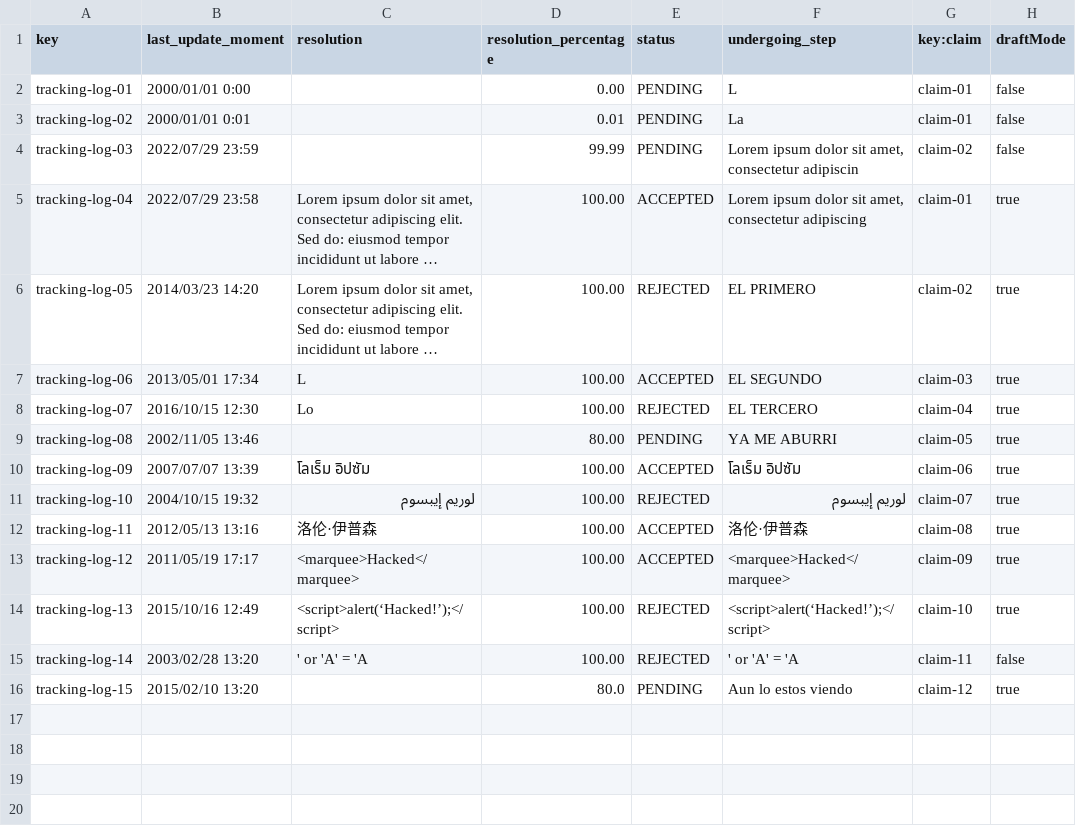
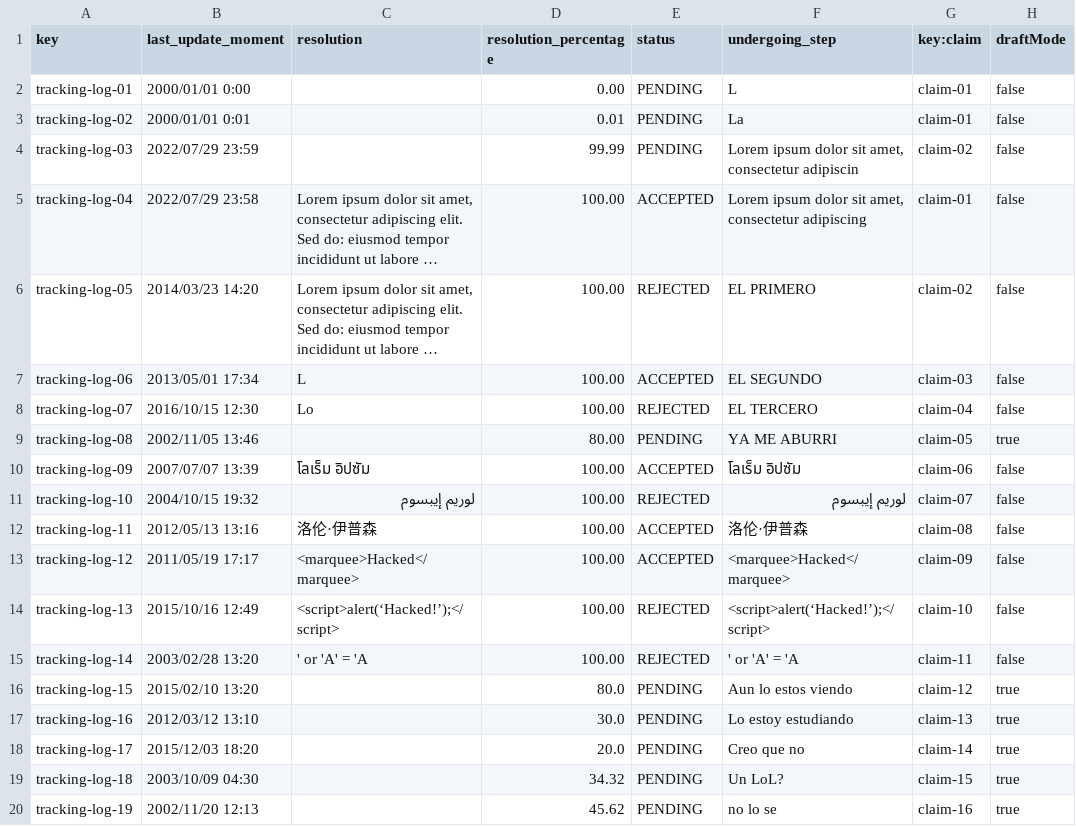
Before and after one commit to Emilio-115/DP2-Acme-ANS, a CSV file: src/main/resources/WEB-INF/data/sample/tracking-log.csv, drawn as a sheet; long unchanged cells end in …; the diff names each change by its address in the sheet, - before the commit and + after, or states it on an @@ line.

```diff
--- a/src/main/resources/WEB-INF/data/sample/tracking-log.csv
+++ b/src/main/resources/WEB-INF/data/sample/tracking-log.csv
-H5:H8 (draftMode): true
+H5:H8 (draftMode): false
-H10:H14 (draftMode): true
+H10:H14 (draftMode): false
+row 17: tracking-log-16 | 2012/03/12 13:10 |  | 30.0 | PENDING | Lo estoy estudiando | claim-13 | true
+row 18: tracking-log-17 | 2015/12/03 18:20 |  | 20.0 | PENDING | Creo que no | claim-14 | true
+row 19: tracking-log-18 | 2003/10/09 04:30 |  | 34.32 | PENDING | Un LoL? | claim-15 | true
+row 20: tracking-log-19 | 2002/11/20 12:13 |  | 45.62 | PENDING | no lo se | claim-16 | true
```
Also changed, not shown: src/main/resources/WEB-INF/data/sample/claim.csv, 20 other files.
